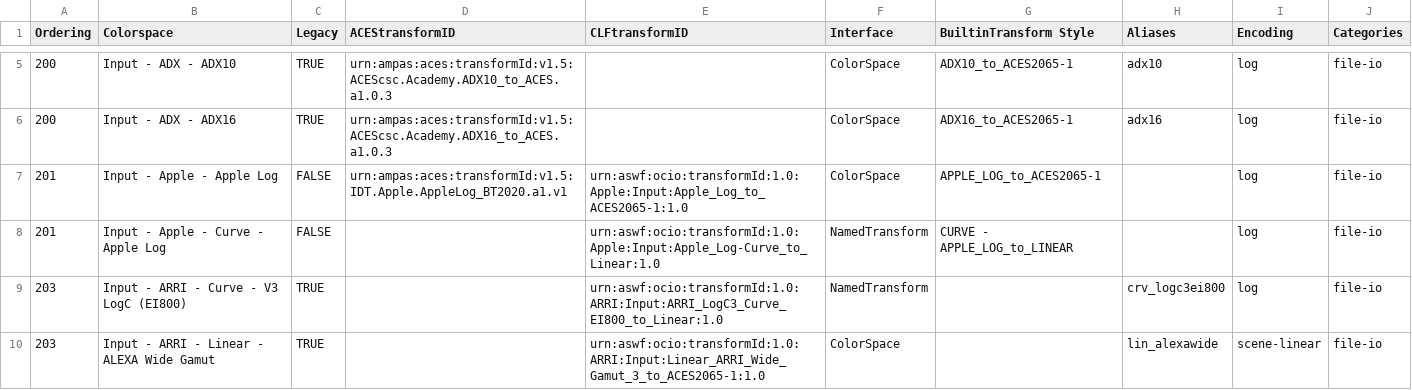
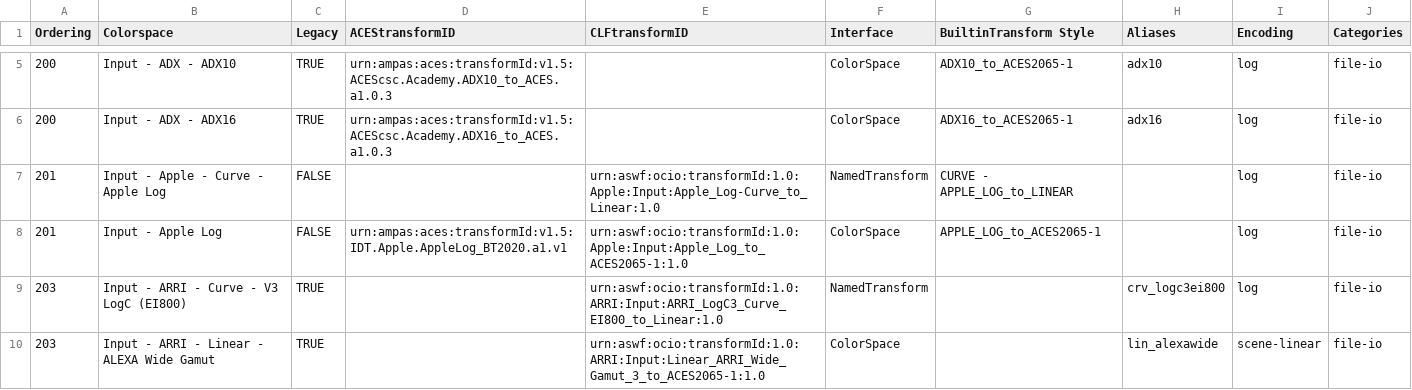
Before and after one commit to AcademySoftwareFoundation/OpenColorIO-Config-ACES, a CSV file: opencolorio_config_aces/config/studio/generate/resources/OpenColorIO-Config-ACES CG and Studio Transforms - v2 - Studio Config - Mapping.csv, drawn as a sheet; only a part is shown, gaps mark what is left out.

Commit message:
Update CSV files.
Signed-off-by: Thomas Mansencal <thomas.mansencal@gmail.com>

```diff
--- a/opencolorio_config_aces/config/studio/generate/resources/OpenColorIO-Config-ACES CG and Studio Transforms - v2 - Studio Config - Mapping.csv
+++ b/opencolorio_config_aces/config/studio/generate/resources/OpenColorIO-Config-ACES CG and Studio Transforms - v2 - Studio Config - Mapping.csv
@@ -6,4 +6,4 @@ Ordering,Colorspace,Legacy,ACEStransformID,CLFtransformID,Interface,BuiltinTrans
 200,Input - ADX - ADX16,TRUE,urn:ampas:aces:transformId:v1.5:ACEScsc.Academy.ADX16_to_ACES.a1.0.3,,ColorSpace,ADX16_to_ACES2065-1,adx16,log,file-io
-201,Input - Apple - Apple Log,FALSE,urn:ampas:aces:transformId:v1.5:IDT.Apple.AppleLog_BT2020.a1.v1,urn:aswf:ocio:transformId:1.0:Apple:Input:Apple_Log_to_ACES2065-1:1.0,ColorSpace,APPLE_LOG_to_ACES2065-1,,log,file-io
 201,Input - Apple - Curve - Apple Log,FALSE,,urn:aswf:ocio:transformId:1.0:Apple:Input:Apple_Log-Curve_to_Linear:1.0,NamedTransform,CURVE - APPLE_LOG_to_LINEAR,,log,file-io
+201,Input - Apple Log,FALSE,urn:ampas:aces:transformId:v1.5:IDT.Apple.AppleLog_BT2020.a1.v1,urn:aswf:ocio:transformId:1.0:Apple:Input:Apple_Log_to_ACES2065-1:1.0,ColorSpace,APPLE_LOG_to_ACES2065-1,,log,file-io
 203,Input - ARRI - Curve - V3 LogC (EI800),TRUE,,urn:aswf:ocio:transformId:1.0:ARRI:Input:ARRI_LogC3_Curve_EI800_to_Linear:1.0,NamedTransform,,crv_logc3ei800,log,file-io
```
